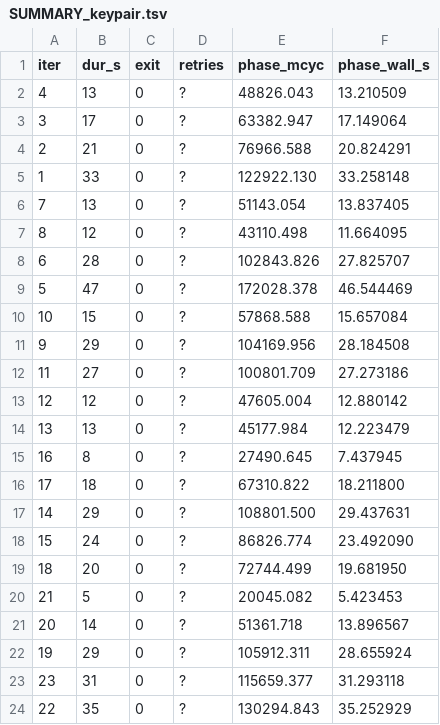
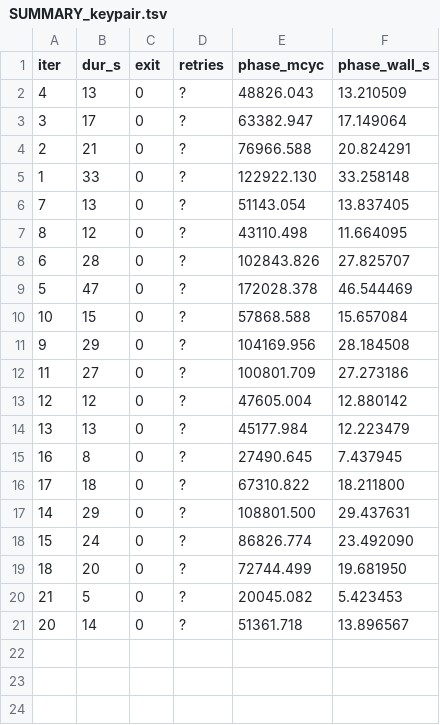
Before and after one commit to yhwkorea/compact-SQIsign, a TSV file: bench-results/results_compare/klkl25/lvl1/lvl1/SUMMARY_keypair.tsv, drawn as a sheet.

```diff
--- a/bench-results/results_compare/klkl25/lvl1/lvl1/SUMMARY_keypair.tsv
+++ b/bench-results/results_compare/klkl25/lvl1/lvl1/SUMMARY_keypair.tsv
@@ -21,4 +21 @@ iter	dur_s	exit	retries	phase_mcyc	phase_wall_s
 20	14	0	?	51361.718	13.896567
-19	29	0	?	105912.311	28.655924
-23	31	0	?	115659.377	31.293118
-22	35	0	?	130294.843	35.252929
```
Also changed, not shown: bench-results/results_compare/klkl25/lvl3/lvl3/SUMMARY_keypair.tsv, bench-results/results_compare/ours/lvl3/lvl3/SUMMARY_keypair.tsv, 11 other files.
